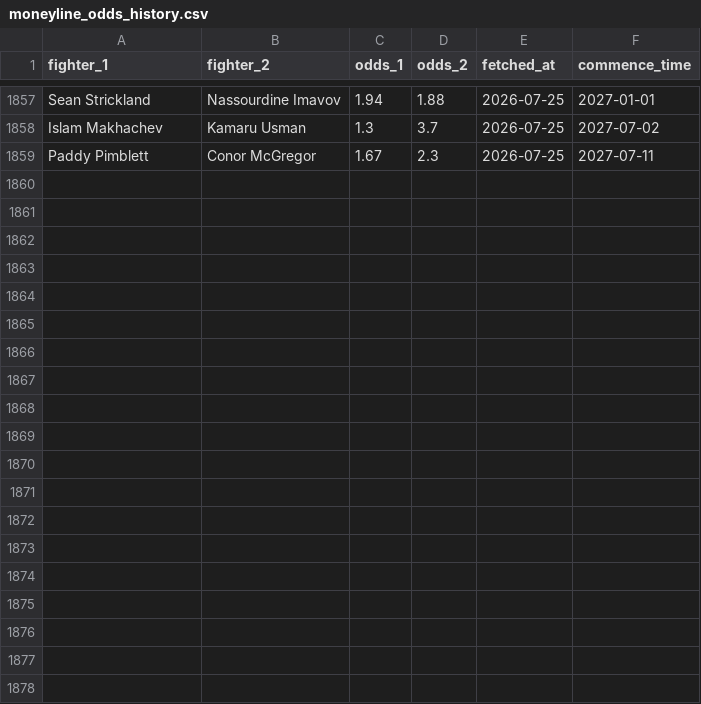
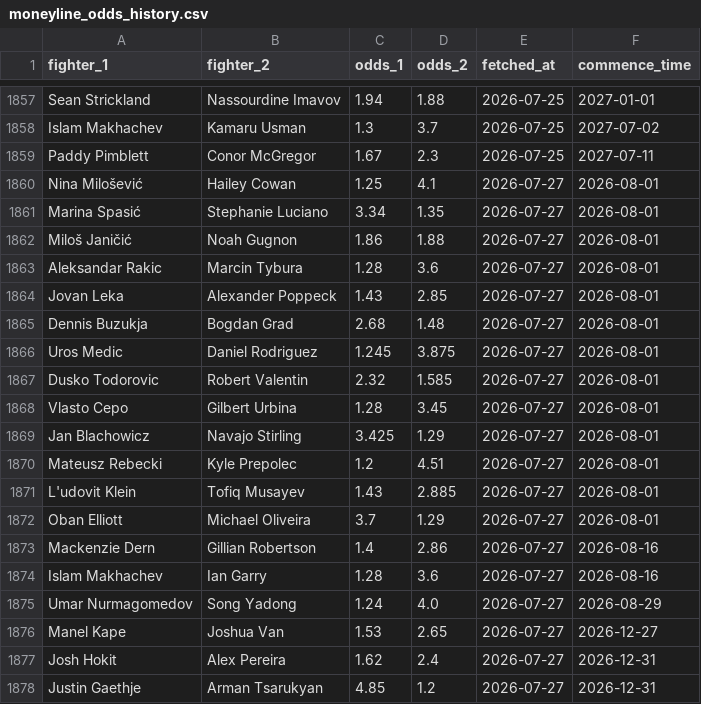
Before and after one commit to CFRBruno/ufc-predictor, a CSV file: moneyline_odds_history.csv, drawn as a sheet; only a part is shown, gaps mark what is left out; the diff covers the shown part only; the diff names each change by its address in the sheet, - before the commit and + after, or states it on an @@ line.

Commit message:
Update moneyline odds 2026-07-27

```diff
--- a/moneyline_odds_history.csv
+++ b/moneyline_odds_history.csv
+row 1860: Nina Milošević | Hailey Cowan | 1.25 | 4.1 | 2026-07-27 | 2026-08-01
+row 1861: Marina Spasić | Stephanie Luciano | 3.34 | 1.35 | 2026-07-27 | 2026-08-01
+row 1862: Miloš Janičić | Noah Gugnon | 1.86 | 1.88 | 2026-07-27 | 2026-08-01
+row 1863: Aleksandar Rakic | Marcin Tybura | 1.28 | 3.6 | 2026-07-27 | 2026-08-01
+row 1864: Jovan Leka | Alexander Poppeck | 1.43 | 2.85 | 2026-07-27 | 2026-08-01
+row 1865: Dennis Buzukja | Bogdan Grad | 2.68 | 1.48 | 2026-07-27 | 2026-08-01
+row 1866: Uros Medic | Daniel Rodriguez | 1.245 | 3.875 | 2026-07-27 | 2026-08-01
+row 1867: Dusko Todorovic | Robert Valentin | 2.32 | 1.585 | 2026-07-27 | 2026-08-01
+row 1868: Vlasto Cepo | Gilbert Urbina | 1.28 | 3.45 | 2026-07-27 | 2026-08-01
+row 1869: Jan Blachowicz | Navajo Stirling | 3.425 | 1.29 | 2026-07-27 | 2026-08-01
+row 1870: Mateusz Rebecki | Kyle Prepolec | 1.2 | 4.51 | 2026-07-27 | 2026-08-01
+row 1871: L'udovit Klein | Tofiq Musayev | 1.43 | 2.885 | 2026-07-27 | 2026-08-01
+row 1872: Oban Elliott | Michael Oliveira | 3.7 | 1.29 | 2026-07-27 | 2026-08-01
+row 1873: Mackenzie Dern | Gillian Robertson | 1.4 | 2.86 | 2026-07-27 | 2026-08-16
+row 1874: Islam Makhachev | Ian Garry | 1.28 | 3.6 | 2026-07-27 | 2026-08-16
+row 1875: Umar Nurmagomedov | Song Yadong | 1.24 | 4.0 | 2026-07-27 | 2026-08-29
+row 1876: Manel Kape | Joshua Van | 1.53 | 2.65 | 2026-07-27 | 2026-12-27
+row 1877: Josh Hokit | Alex Pereira | 1.62 | 2.4 | 2026-07-27 | 2026-12-31
+row 1878: Justin Gaethje | Arman Tsarukyan | 4.85 | 1.2 | 2026-07-27 | 2026-12-31
```
Also changed, not shown: 13 added rows elsewhere in this file.
